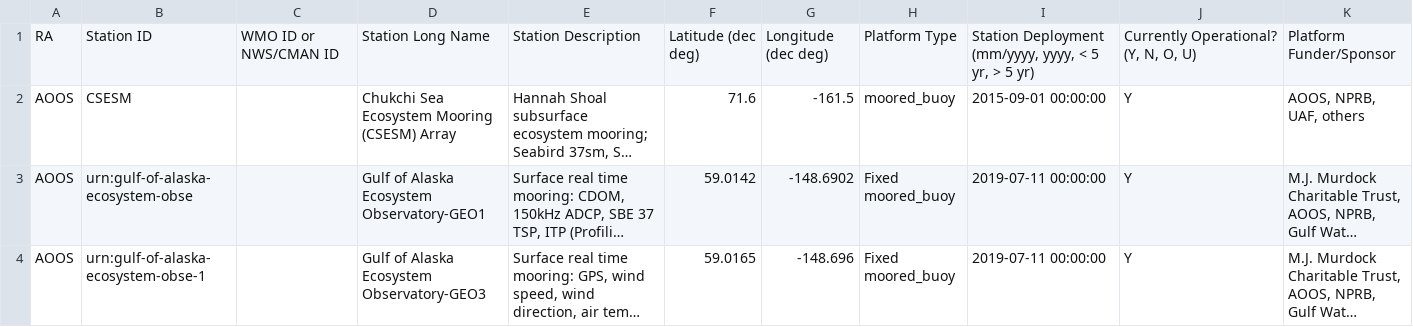
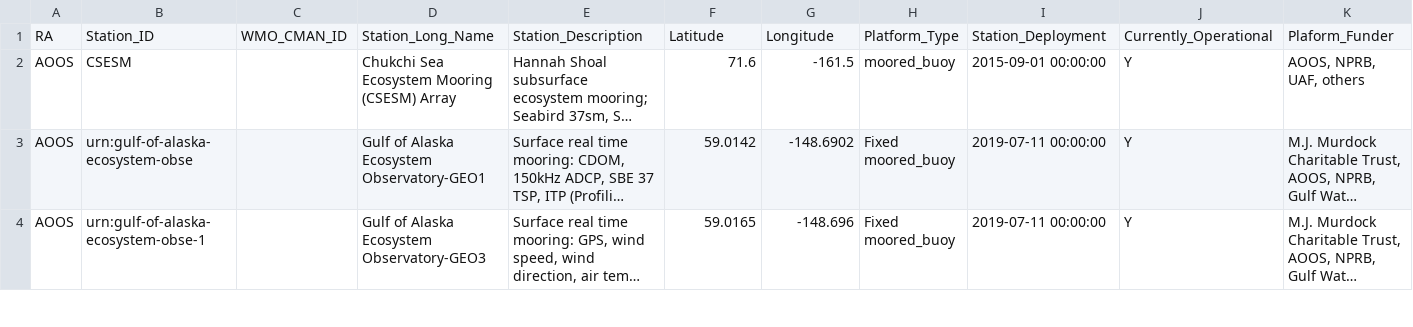
Before and after one commit to ioos/ioos-asset-inventory, a CSV file: 2020/combined_raw_inventory.csv, drawn as a sheet; only a part is shown; long unchanged cells end in …; removed rows and columns are numbered as before the commit, all else as after; rows hold the shown columns only; the diff names each change by its address in the sheet, - before the commit and + after, or states it on an @@ line.

Commit message:
fixing column headers for raw inventory

```diff
--- a/2020/combined_raw_inventory.csv
+++ b/2020/combined_raw_inventory.csv
-row 1: RA | Station ID | WMO ID or NWS/CMAN ID | Station Long Name | Station Description | Latitude (dec deg) | Longitude (dec deg) | Platform Type | Station Deployment (mm/yyyy, yyyy, < 5 yr, > 5 yr) | Currently Operational? (Y, N, O, U) | Platform Funder/Sponsor
+row 1: RA | Station_ID | WMO_CMAN_ID | Station_Long_Name | Station_Description | Latitude | Longitude | Platform_Type | Station_Deployment | Currently_Operational | Plaform_Funder
```
Also changed, not shown: 2021/combined_raw_inventory.csv, 2022/combined_raw_inventory.csv, 11 other files.
